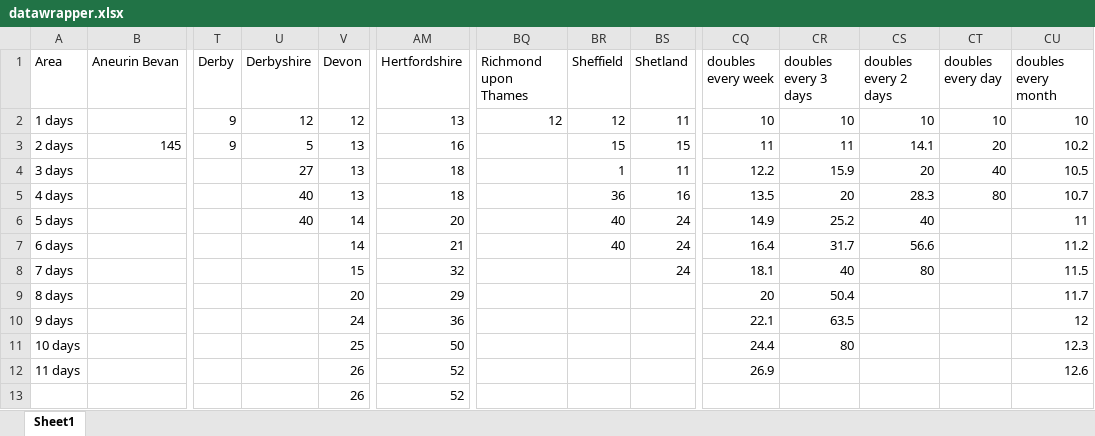
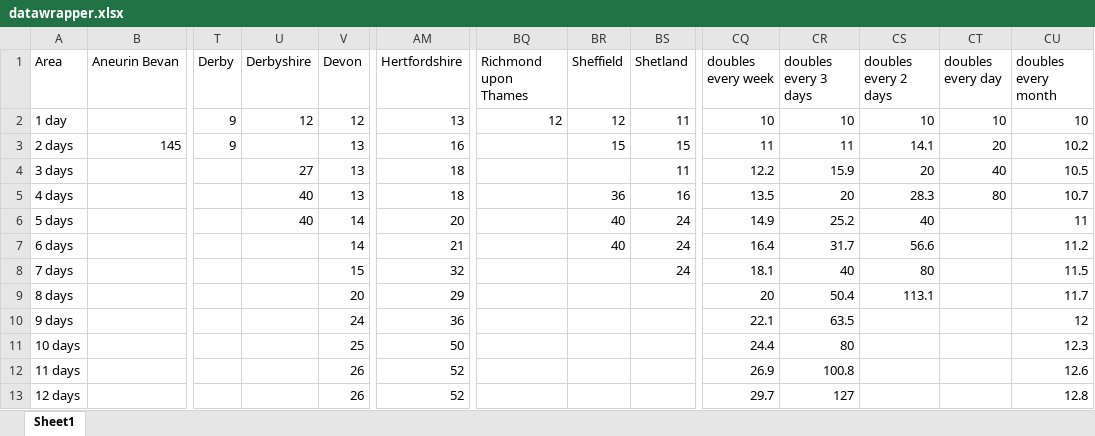
Before and after one commit to henryjameslau/covid-cases-by-ua, an Excel workbook: datawrapper.xlsx, sheet Sheet1, drawn as a sheet; only a part is shown, gaps mark what is left out; values as stored, in another font and other column widths than the file's, no borders; removed rows and columns are numbered as before the commit, all else as after; rows hold the shown columns only; the diff names each change by its address in the sheet, - before the commit and + after, or states it on an @@ line.

```diff
--- a/datawrapper.xlsx (sheet Sheet1)
+++ b/datawrapper.xlsx (sheet Sheet1)
-A2 (Area): 1 days
+A2 (Area): 1 day
-U3 (Derbyshire): 5
+U3 (Derbyshire): (empty)
-BR4 (Sheffield): 1
+BR4 (Sheffield): (empty)
-CS9 (doubles every 2 days): (empty)
+CS9 (doubles every 2 days): 113.1
-CR12 (doubles every 3 days): (empty)
+CR12 (doubles every 3 days): 100.8
-row 13:  |  |  |  | 26 | 52
+row 13: 12 days |  |  |  | 26 | 52 |  |  |  | 29.7 | 127 |  |  | 12.8
```
Also changed, not shown: 3 other files.
